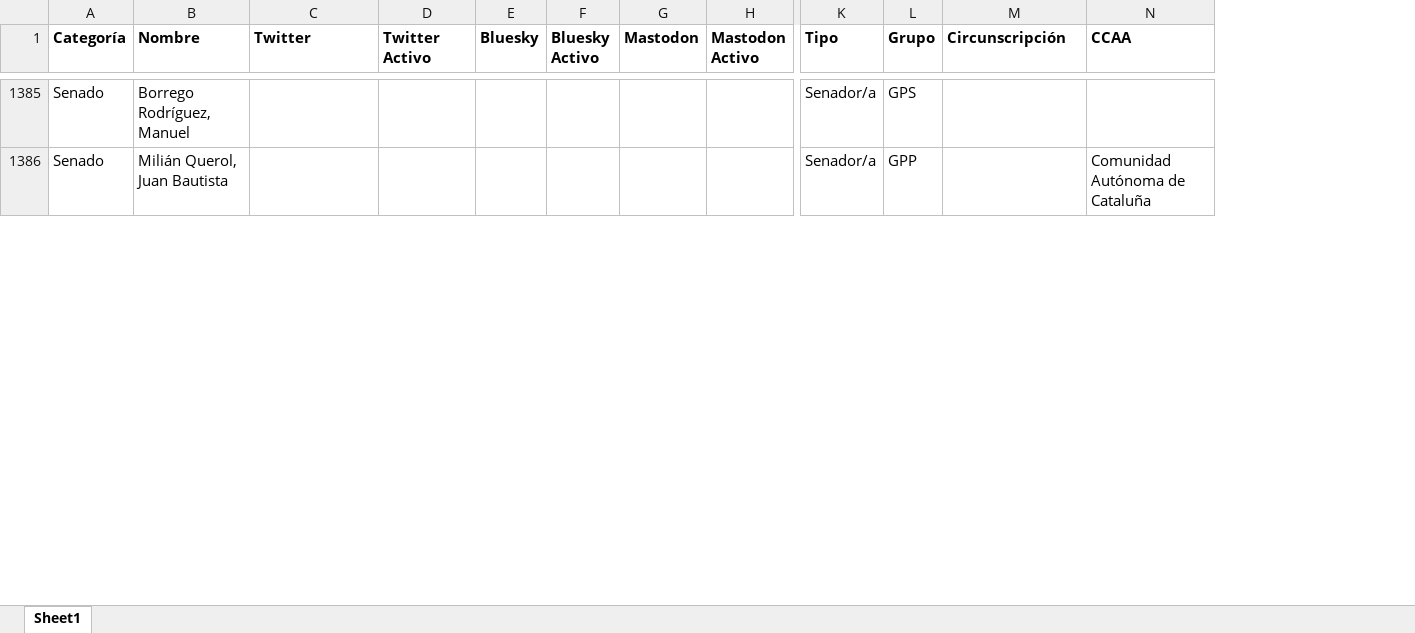
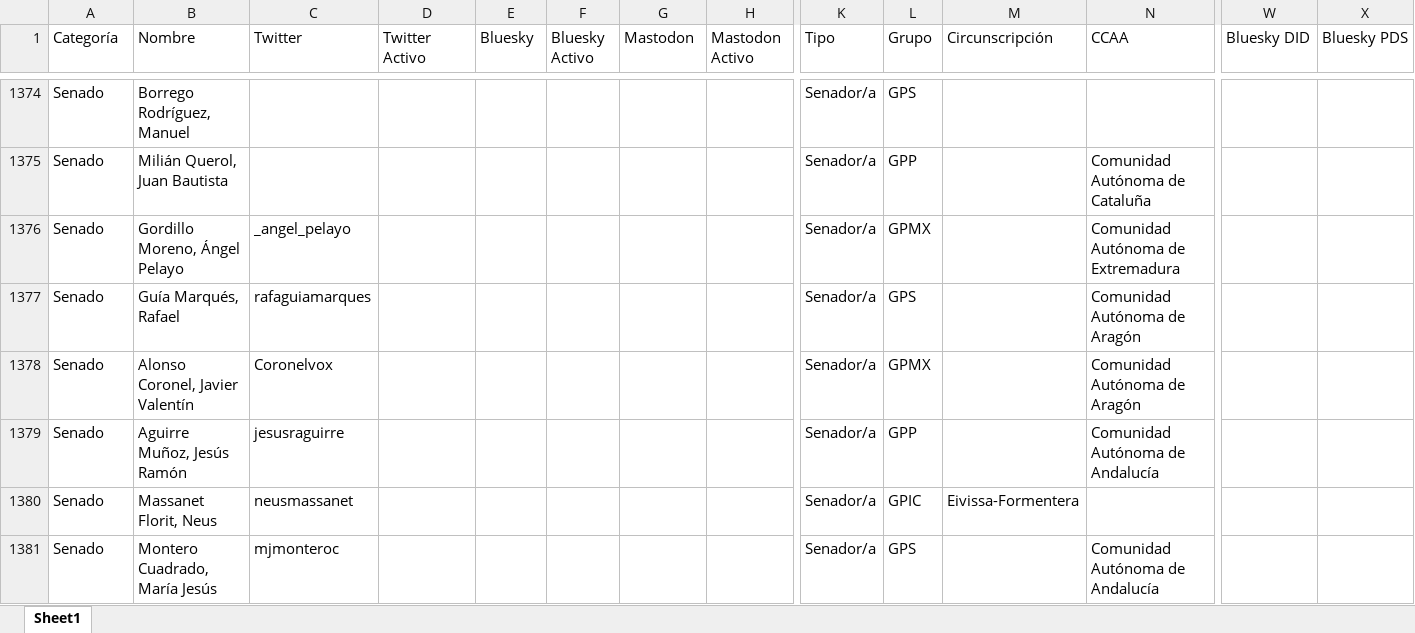
Before and after one commit to lopublico/saldeahi, an Excel workbook: dataset/datosfinales.xlsx, sheet Sheet1, drawn as a sheet; only a part is shown, gaps mark what is left out; values as stored, in another font and other column widths than the file's, no borders; rows hold the shown columns only; the diff covers the shown part only; the diff names each change by its address in the sheet, - before the commit and + after, or states it on an @@ line.

Commit message:
datos: altas y bajas en Congreso y Senado, y cambios en el Gobierno (Hacienda y vicepresidencia primera)

```diff
--- a/dataset/datosfinales.xlsx (sheet Sheet1)
+++ b/dataset/datosfinales.xlsx (sheet Sheet1)
+column W (Bluesky DID), empty
+column X (Bluesky PDS), empty
-A1:N1 bold: on
+A1:N1 bold: off
+row 1376: Senado | Gordillo Moreno, Ángel Pelayo | _angel_pelayo |  |  |  |  |  | Senador/a | GPMX |  | Comunidad Autónoma de Extremadura
+row 1377: Senado | Guía Marqués, Rafael | rafaguiamarques |  |  |  |  |  | Senador/a | GPS |  | Comunidad Autónoma de Aragón
+row 1378: Senado | Alonso Coronel, Javier Valentín | Coronelvox |  |  |  |  |  | Senador/a | GPMX |  | Comunidad Autónoma de Aragón
+row 1379: Senado | Aguirre Muñoz, Jesús Ramón | jesusraguirre |  |  |  |  |  | Senador/a | GPP |  | Comunidad Autónoma de Andalucía
+row 1380: Senado | Massanet Florit, Neus | neusmassanet |  |  |  |  |  | Senador/a | GPIC | Eivissa-Formentera
+row 1381: Senado | Montero Cuadrado, María Jesús | mjmonteroc |  |  |  |  |  | Senador/a | GPS |  | Comunidad Autónoma de Andalucía
```
Also changed, not shown: 10 added rows, 16 removed rows, 1 edited cell and cell formats elsewhere in this sheet, 4 other files.
